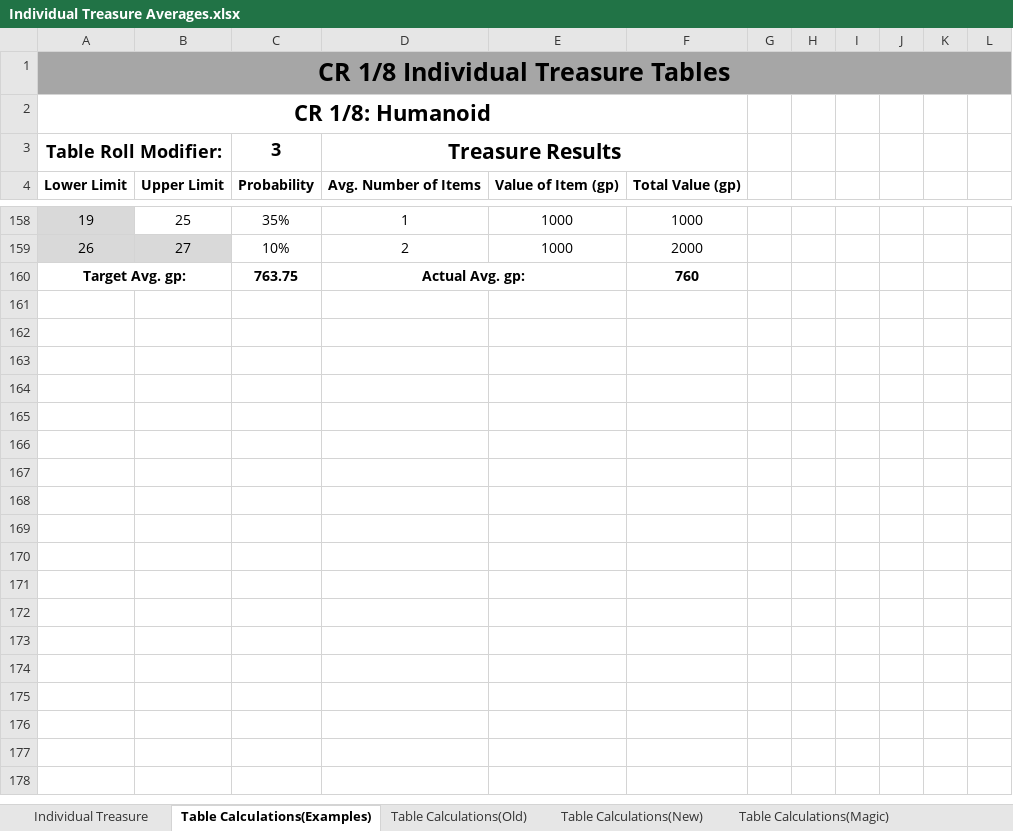
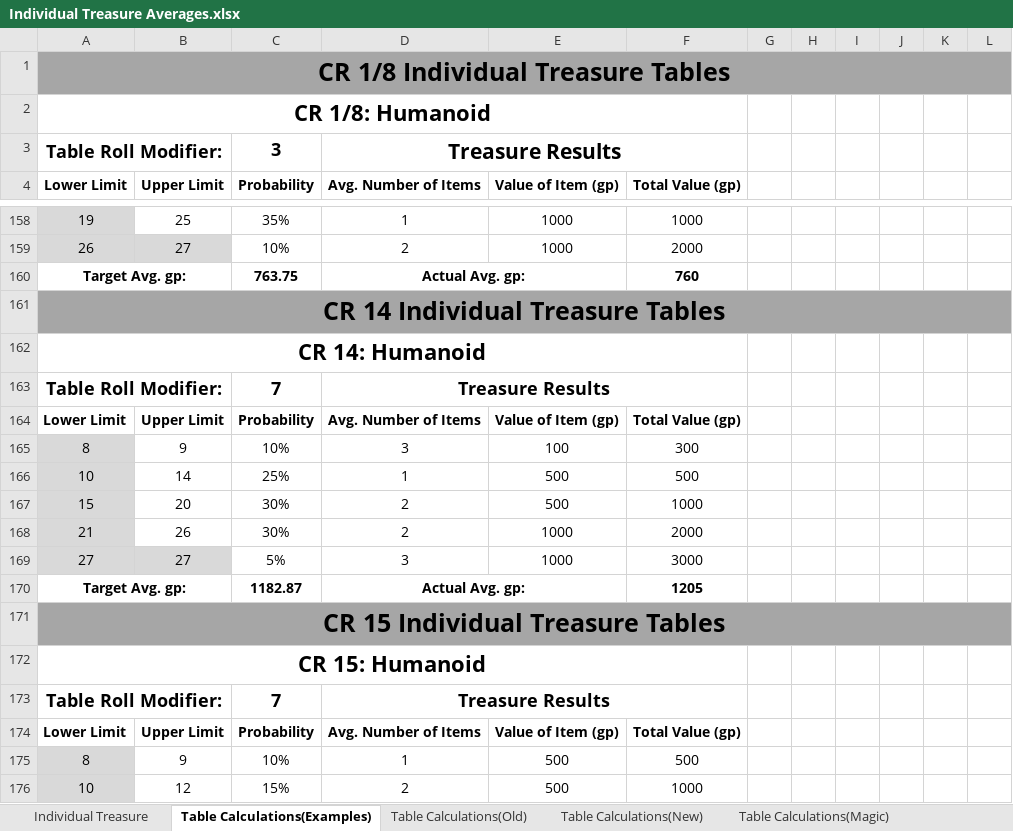
Before and after one commit to HankSnouwaert/DnD-Homebrew, an Excel workbook: Individual Treasure Averages.xlsx, sheet Table Calculations(Examples), drawn as a sheet; only a part is shown, gaps mark what is left out; values as stored, in another font and other column widths than the file's, no borders; the diff covers the shown part only; the diff names each change by its address in the sheet, - before the commit and + after, or states it on an @@ line.

Commit message:
Add more treasure tables

```diff
--- a/Individual Treasure Averages.xlsx (sheet Table Calculations(Examples))
+++ b/Individual Treasure Averages.xlsx (sheet Table Calculations(Examples))
+row 161: CR 14 Individual Treasure Tables
+row 162: CR 14: Humanoid
+row 163: Table Roll Modifier: |  | 7 | Treasure Results
+row 164: Lower Limit | Upper Limit | Probability | Avg. Number of Items | Value of Item (gp) | Total Value (gp)
+row 165: 8 | 9 | 10% | 3 | 100 | 300
+row 166: 10 | 14 | 25% | 1 | 500 | 500
+row 167: 15 | 20 | 30% | 2 | 500 | 1000
+row 168: 21 | 26 | 30% | 2 | 1000 | 2000
+row 169: 27 | 27 | 5% | 3 | 1000 | 3000
+row 170: Target Avg. gp: |  | 1182.87 | Actual Avg. gp: |  | 1205
+row 171: CR 15 Individual Treasure Tables
+row 172: CR 15: Humanoid
+row 173: Table Roll Modifier: |  | 7 | Treasure Results
+row 174: Lower Limit | Upper Limit | Probability | Avg. Number of Items | Value of Item (gp) | Total Value (gp)
+row 175: 8 | 9 | 10% | 1 | 500 | 500
+row 176: 10 | 12 | 15% | 2 | 500 | 1000
```
Also changed, not shown: 14 added rows elsewhere in this sheet.
